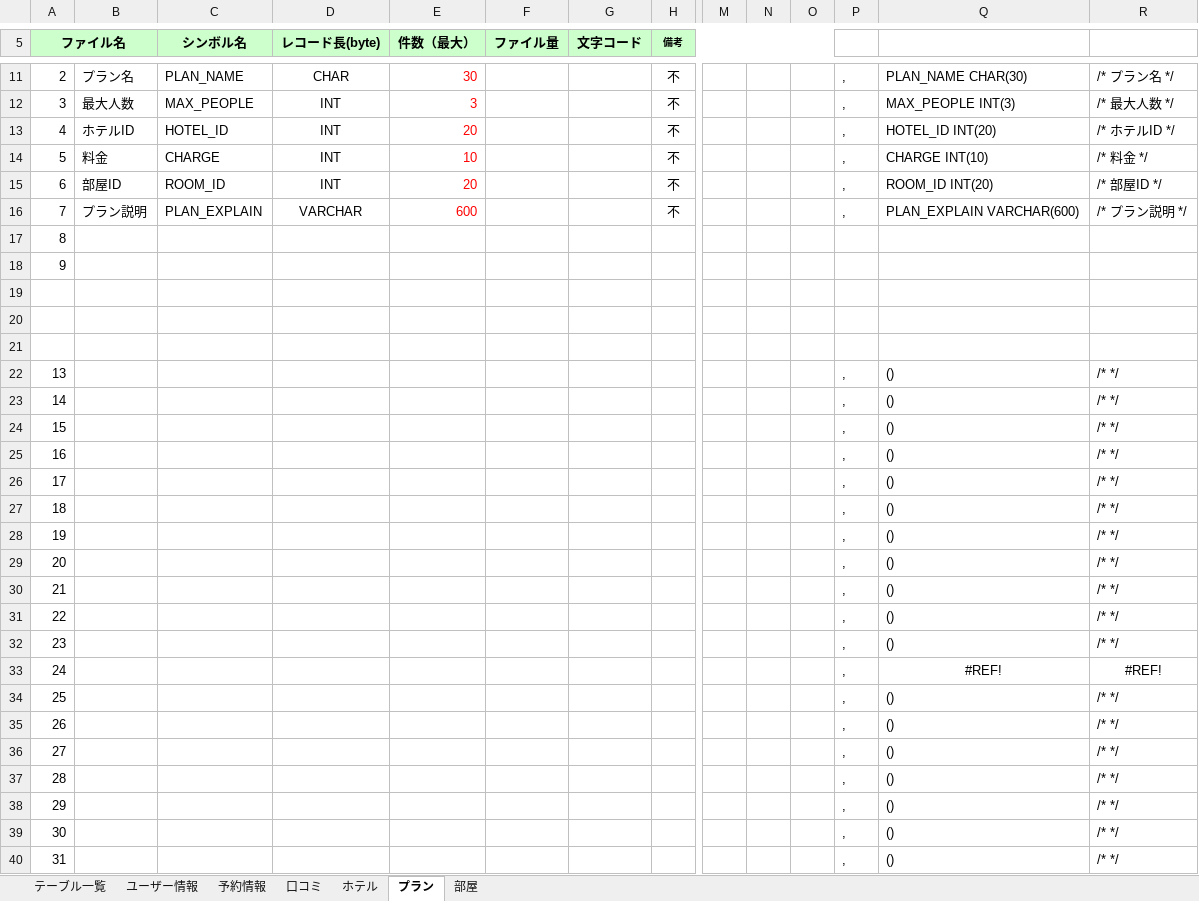
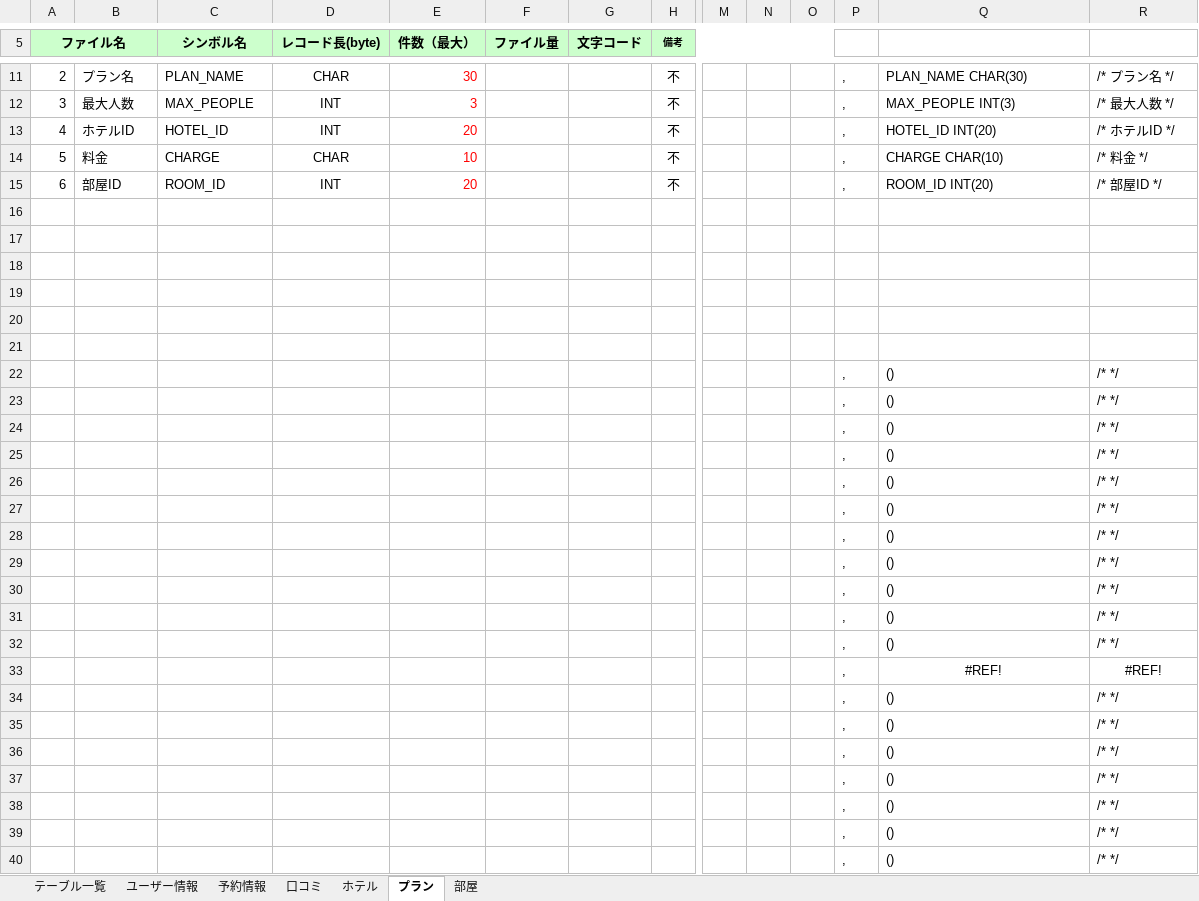
Before and after one commit to IS16-cheese-hotdog/group_project, an Excel workbook: テーブルレイアウト/テーブルレイアウト 大熊.xlsx, sheet プラン, drawn as a sheet; only a part is shown, gaps mark what is left out; values as stored, in another font and other column widths than the file's, no borders; charts and pictures not drawn; removed rows and columns are numbered as before the commit, all else as after; rows hold the shown columns only; the diff covers the shown part only; the diff names each change by its address in the sheet, - before the commit and + after, or states it on an @@ line.

```diff
--- a/テーブルレイアウト/テーブルレイアウト 大熊.xlsx (sheet プラン)
+++ b/テーブルレイアウト/テーブルレイアウト 大熊.xlsx (sheet プラン)
-D14 (レコード長(byte)): INT
+D14 (レコード長(byte)): CHAR
-Q14: CHARGE INT(10)
+Q14: CHARGE CHAR(10)
-row 16: 7 | プラン説明 | PLAN_EXPLAIN | VARCHAR | 600 |  |  | 不 |  |  |  | , | PLAN_EXPLAIN VARCHAR(600) | /* プラン説明 */
-row 17: 8
-row 18: 9
+row 19: (empty)
+row 20: (empty)
+row 21: (empty)
-A22 (ファイル名): 13
+A22 (ファイル名): (empty)
-A23 (ファイル名): 14
+A23 (ファイル名): (empty)
-A24 (ファイル名): 15
+A24 (ファイル名): (empty)
-A25 (ファイル名): 16
+A25 (ファイル名): (empty)
-A26 (ファイル名): 17
+A26 (ファイル名): (empty)
-A27 (ファイル名): 18
+A27 (ファイル名): (empty)
-A28 (ファイル名): 19
+A28 (ファイル名): (empty)
-A29 (ファイル名): 20
+A29 (ファイル名): (empty)
-A30 (ファイル名): 21
+A30 (ファイル名): (empty)
-A31 (ファイル名): 22
+A31 (ファイル名): (empty)
-A32 (ファイル名): 23
+A32 (ファイル名): (empty)
-A33 (ファイル名): 24
+A33 (ファイル名): (empty)
-A34 (ファイル名): 25
+A34 (ファイル名): (empty)
-A35 (ファイル名): 26
+A35 (ファイル名): (empty)
-A36 (ファイル名): 27
+A36 (ファイル名): (empty)
-A37 (ファイル名): 28
+A37 (ファイル名): (empty)
-A38 (ファイル名): 29
+A38 (ファイル名): (empty)
-A39 (ファイル名): 30
+A39 (ファイル名): (empty)
-A40 (ファイル名): 31
+A40 (ファイル名): (empty)
```
Also changed, not shown: 3 edited cells elsewhere in this sheet, sheet 部屋, sheet ホテル, sheet ユーザー情報, sheet テーブル一覧, formulas that keep their value.
